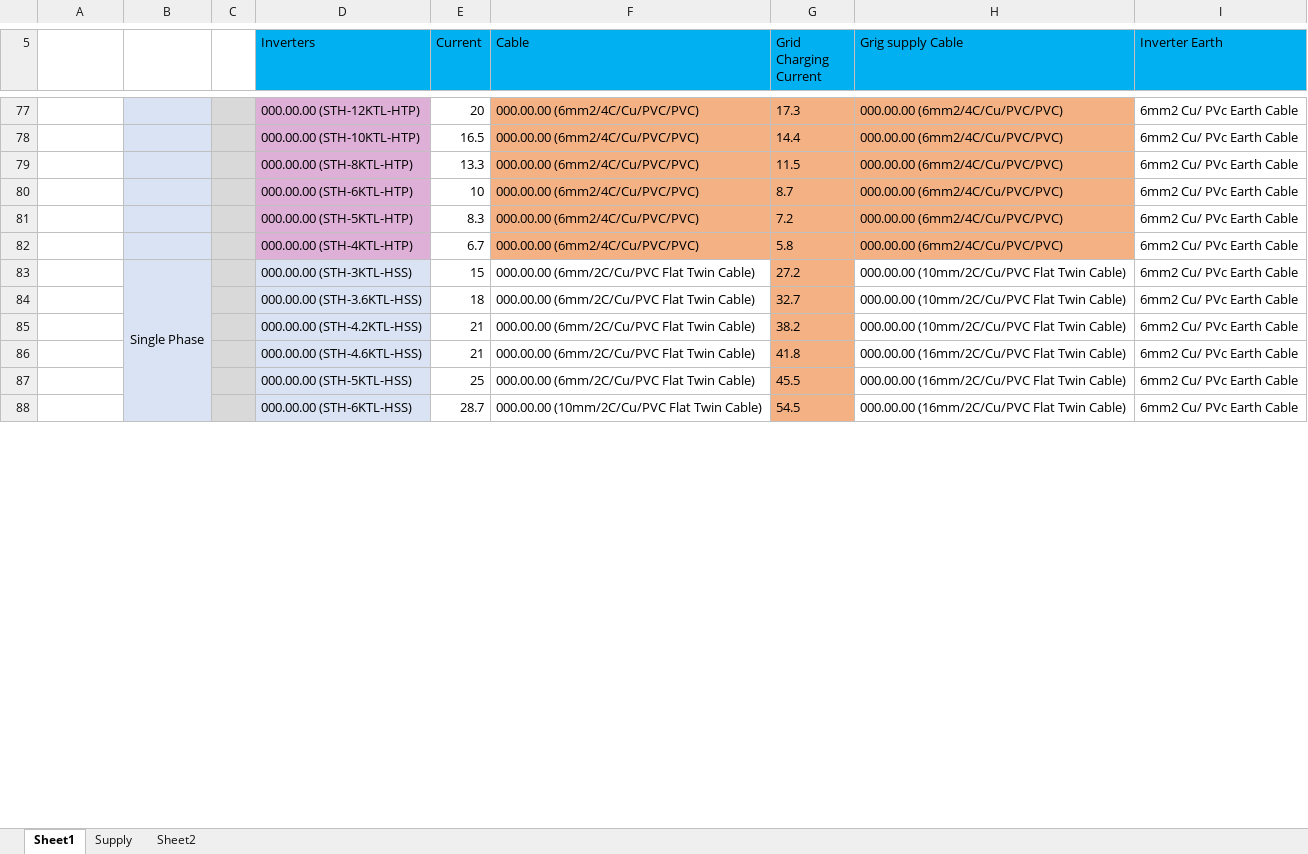
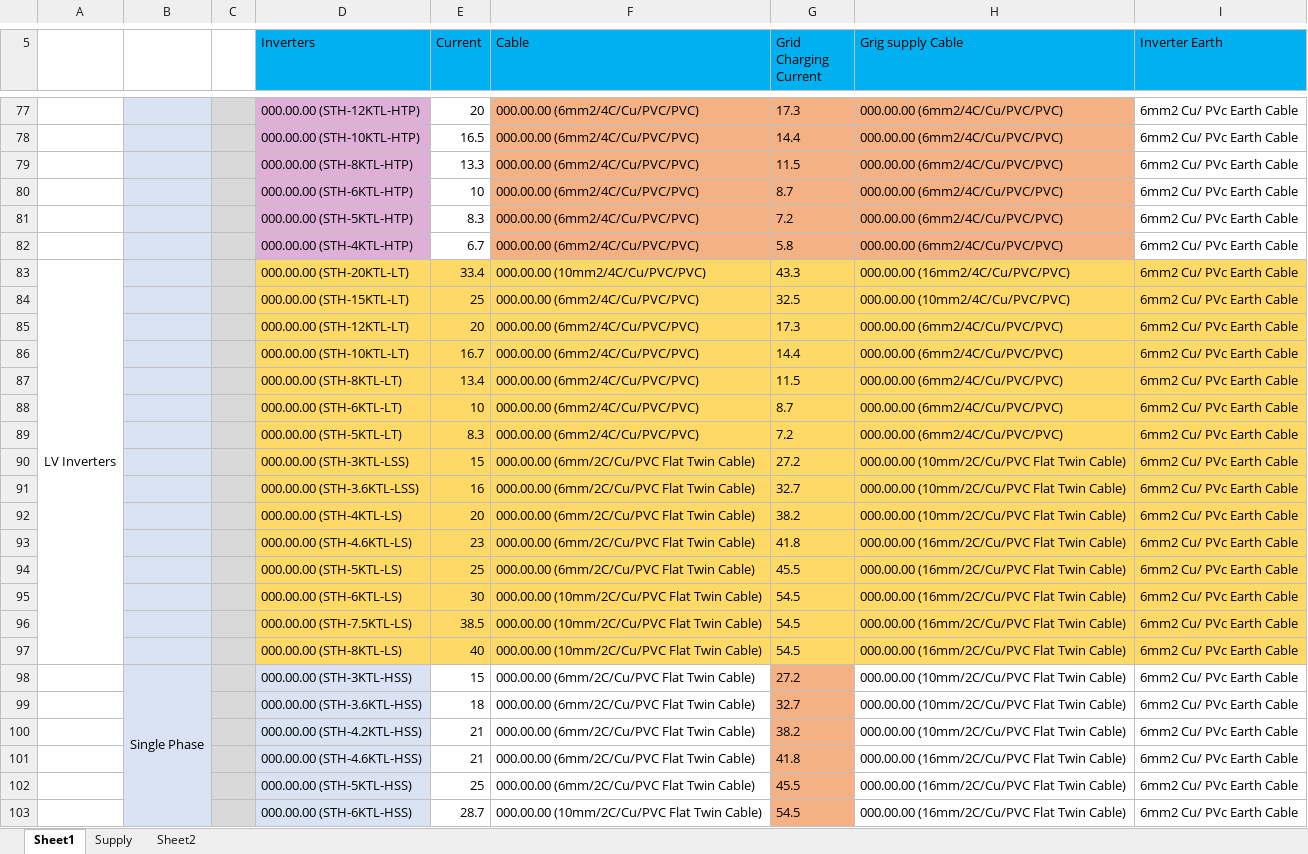
Before and after one commit to udithapana/SLD-Genarator, an Excel workbook: Supporting_file.xlsx, sheet Sheet1, drawn as a sheet; only a part is shown, gaps mark what is left out; values as stored, in another font and other column widths than the file's, no borders; the diff covers the shown part only; the diff names each change by its address in the sheet, - before the commit and + after, or states it on an @@ line.

```diff
--- a/Supporting_file.xlsx (sheet Sheet1)
+++ b/Supporting_file.xlsx (sheet Sheet1)
+row 83: LV Inverters |  |  | 000.00.00 (STH-20KTL-LT) | 33.4 | 000.00.00 (10mm2/4C/Cu/PVC/PVC) | 43.3 | 000.00.00 (16mm2/4C/Cu/PVC/PVC) | 6mm2 Cu/ PVc Earth Cable
+row 84:  |  |  | 000.00.00 (STH-15KTL-LT) | 25 | 000.00.00 (6mm2/4C/Cu/PVC/PVC) | 32.5 | 000.00.00 (10mm2/4C/Cu/PVC/PVC) | 6mm2 Cu/ PVc Earth Cable
+row 85:  |  |  | 000.00.00 (STH-12KTL-LT) | 20 | 000.00.00 (6mm2/4C/Cu/PVC/PVC) | 17.3 | 000.00.00 (6mm2/4C/Cu/PVC/PVC) | 6mm2 Cu/ PVc Earth Cable
+row 86:  |  |  | 000.00.00 (STH-10KTL-LT) | 16.7 | 000.00.00 (6mm2/4C/Cu/PVC/PVC) | 14.4 | 000.00.00 (6mm2/4C/Cu/PVC/PVC) | 6mm2 Cu/ PVc Earth Cable
+row 87:  |  |  | 000.00.00 (STH-8KTL-LT) | 13.4 | 000.00.00 (6mm2/4C/Cu/PVC/PVC) | 11.5 | 000.00.00 (6mm2/4C/Cu/PVC/PVC) | 6mm2 Cu/ PVc Earth Cable
+row 88:  |  |  | 000.00.00 (STH-6KTL-LT) | 10 | 000.00.00 (6mm2/4C/Cu/PVC/PVC) | 8.7 | 000.00.00 (6mm2/4C/Cu/PVC/PVC) | 6mm2 Cu/ PVc Earth Cable
+row 89:  |  |  | 000.00.00 (STH-5KTL-LT) | 8.3 | 000.00.00 (6mm2/4C/Cu/PVC/PVC) | 7.2 | 000.00.00 (6mm2/4C/Cu/PVC/PVC) | 6mm2 Cu/ PVc Earth Cable
+row 90:  |  |  | 000.00.00 (STH-3KTL-LSS) | 15 | 000.00.00 (6mm/2C/Cu/PVC Flat Twin Cable) | 27.2 | 000.00.00 (10mm/2C/Cu/PVC Flat Twin Cable) | 6mm2 Cu/ PVc Earth Cable
+row 91:  |  |  | 000.00.00 (STH-3.6KTL-LSS) | 16 | 000.00.00 (6mm/2C/Cu/PVC Flat Twin Cable) | 32.7 | 000.00.00 (10mm/2C/Cu/PVC Flat Twin Cable) | 6mm2 Cu/ PVc Earth Cable
+row 92:  |  |  | 000.00.00 (STH-4KTL-LS) | 20 | 000.00.00 (6mm/2C/Cu/PVC Flat Twin Cable) | 38.2 | 000.00.00 (10mm/2C/Cu/PVC Flat Twin Cable) | 6mm2 Cu/ PVc Earth Cable
+row 93:  |  |  | 000.00.00 (STH-4.6KTL-LS) | 23 | 000.00.00 (6mm/2C/Cu/PVC Flat Twin Cable) | 41.8 | 000.00.00 (16mm/2C/Cu/PVC Flat Twin Cable) | 6mm2 Cu/ PVc Earth Cable
+row 94:  |  |  | 000.00.00 (STH-5KTL-LS) | 25 | 000.00.00 (6mm/2C/Cu/PVC Flat Twin Cable) | 45.5 | 000.00.00 (16mm/2C/Cu/PVC Flat Twin Cable) | 6mm2 Cu/ PVc Earth Cable
+row 95:  |  |  | 000.00.00 (STH-6KTL-LS) | 30 | 000.00.00 (10mm/2C/Cu/PVC Flat Twin Cable) | 54.5 | 000.00.00 (16mm/2C/Cu/PVC Flat Twin Cable) | 6mm2 Cu/ PVc Earth Cable
+row 96:  |  |  | 000.00.00 (STH-7.5KTL-LS) | 38.5 | 000.00.00 (10mm/2C/Cu/PVC Flat Twin Cable) | 54.5 | 000.00.00 (16mm/2C/Cu/PVC Flat Twin Cable) | 6mm2 Cu/ PVc Earth Cable
+row 97:  |  |  | 000.00.00 (STH-8KTL-LS) | 40 | 000.00.00 (10mm/2C/Cu/PVC Flat Twin Cable) | 54.5 | 000.00.00 (16mm/2C/Cu/PVC Flat Twin Cable) | 6mm2 Cu/ PVc Earth Cable
```
Also changed, not shown: 21 removed rows elsewhere in this sheet, 4 other files.
